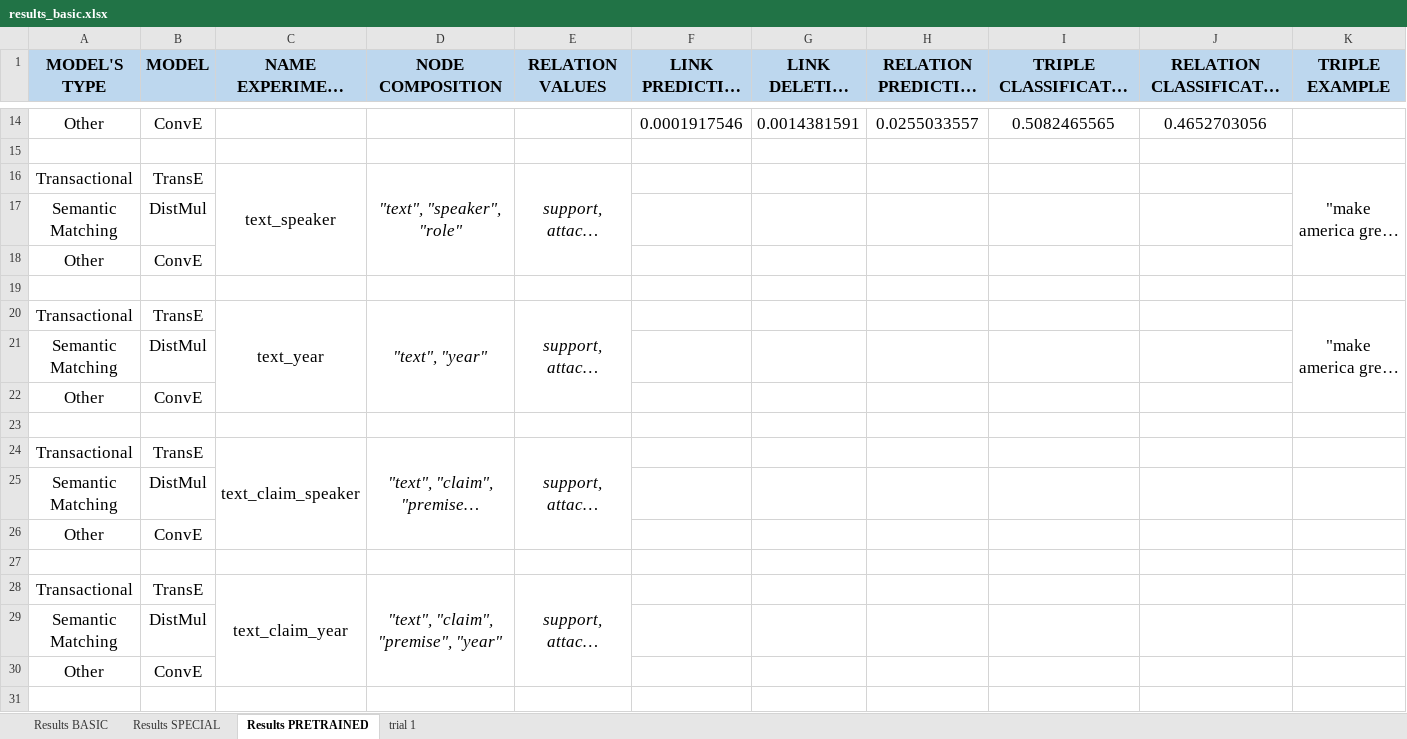
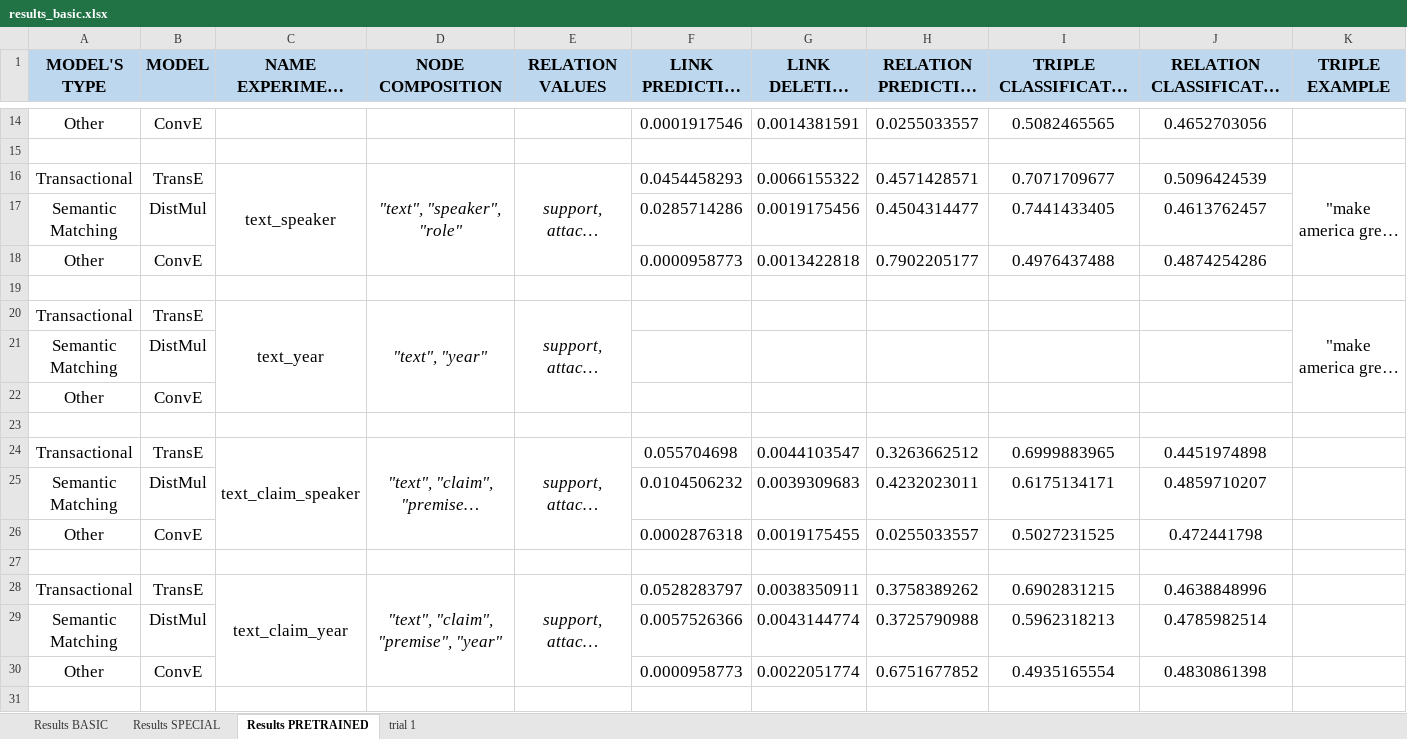
Before and after one commit to deborahdore/political-debates-graph-analysis, an Excel workbook: benchmarking/search_for_best_combination/results_basic.xlsx, sheet Results PRETRAINED, drawn as a sheet; only a part is shown, gaps mark what is left out; long unchanged cells end in …; values as stored, in another font and other column widths than the file's, no borders; removed rows and columns are numbered as before the commit, all else as after; the diff covers the shown part only; the diff names each change by its address in the sheet, - before the commit and + after, or states it on an @@ line.

Commit message:
+ results for pretrained benchmarking

```diff
--- a/benchmarking/search_for_best_combination/results_basic.xlsx (sheet Results PRETRAINED)
+++ b/benchmarking/search_for_best_combination/results_basic.xlsx (sheet Results PRETRAINED)
-F16 (LINK PREDICTION HITS@10): (empty)
+F16 (LINK PREDICTION HITS@10): 0.0454458293
-G16 (LINK DELETION HITS@10): (empty)
+G16 (LINK DELETION HITS@10): 0.0066155322
-H16 (RELATION PREDICTION HITS@1): (empty)
+H16 (RELATION PREDICTION HITS@1): 0.4571428571
-I16 (TRIPLE CLASSIFICATION F1-MACRO): (empty)
+I16 (TRIPLE CLASSIFICATION F1-MACRO): 0.7071709677
-J16 (RELATION CLASSIFICATION F1-MACRO): (empty)
+J16 (RELATION CLASSIFICATION F1-MACRO): 0.5096424539
-row 17: Semantic Matching | DistMul
-row 18: Other | ConvE
+row 17: Semantic Matching | DistMul |  |  |  | 0.0285714286 | 0.0019175456 | 0.4504314477 | 0.7441433405 | 0.4613762457
+row 18: Other | ConvE |  |  |  | 0.0000958773 | 0.0013422818 | 0.7902205177 | 0.4976437488 | 0.4874254286
-F24 (LINK PREDICTION HITS@10): (empty)
+F24 (LINK PREDICTION HITS@10): 0.055704698
-G24 (LINK DELETION HITS@10): (empty)
+G24 (LINK DELETION HITS@10): 0.0044103547
-H24 (RELATION PREDICTION HITS@1): (empty)
+H24 (RELATION PREDICTION HITS@1): 0.3263662512
-I24 (TRIPLE CLASSIFICATION F1-MACRO): (empty)
+I24 (TRIPLE CLASSIFICATION F1-MACRO): 0.6999883965
-J24 (RELATION CLASSIFICATION F1-MACRO): (empty)
+J24 (RELATION CLASSIFICATION F1-MACRO): 0.4451974898
-row 25: Semantic Matching | DistMul
-row 26: Other | ConvE
+row 25: Semantic Matching | DistMul |  |  |  | 0.0104506232 | 0.0039309683 | 0.4232023011 | 0.6175134171 | 0.4859710207
+row 26: Other | ConvE |  |  |  | 0.0002876318 | 0.0019175455 | 0.0255033557 | 0.5027231525 | 0.472441798
-F28 (LINK PREDICTION HITS@10): (empty)
+F28 (LINK PREDICTION HITS@10): 0.0528283797
-G28 (LINK DELETION HITS@10): (empty)
+G28 (LINK DELETION HITS@10): 0.0038350911
-H28 (RELATION PREDICTION HITS@1): (empty)
+H28 (RELATION PREDICTION HITS@1): 0.3758389262
-I28 (TRIPLE CLASSIFICATION F1-MACRO): (empty)
+I28 (TRIPLE CLASSIFICATION F1-MACRO): 0.6902831215
-J28 (RELATION CLASSIFICATION F1-MACRO): (empty)
+J28 (RELATION CLASSIFICATION F1-MACRO): 0.4638848996
-row 29: Semantic Matching | DistMul
-row 30: Other | ConvE
+row 29: Semantic Matching | DistMul |  |  |  | 0.0057526366 | 0.0043144774 | 0.3725790988 | 0.5962318213 | 0.4785982514
+row 30: Other | ConvE |  |  |  | 0.0000958773 | 0.0022051774 | 0.6751677852 | 0.4935165554 | 0.4830861398
```
Also changed, not shown: 6 added rows, 6 removed rows and 15 edited cells elsewhere in this sheet, 19 other files.
